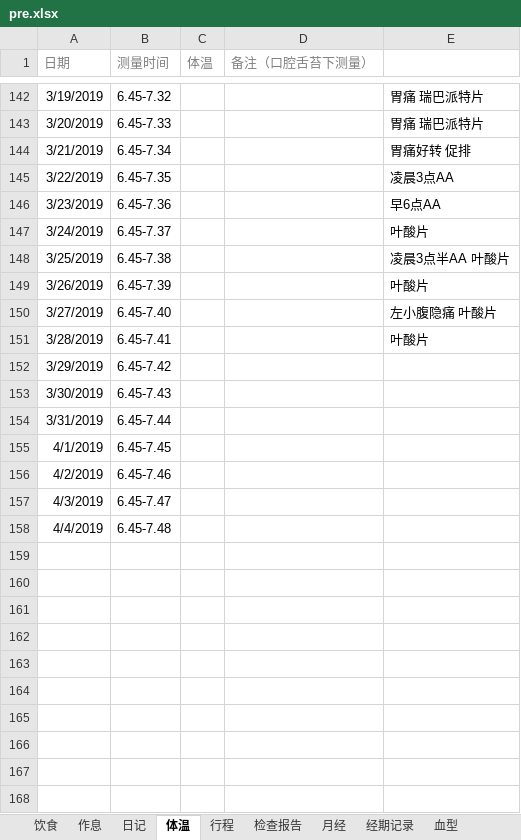
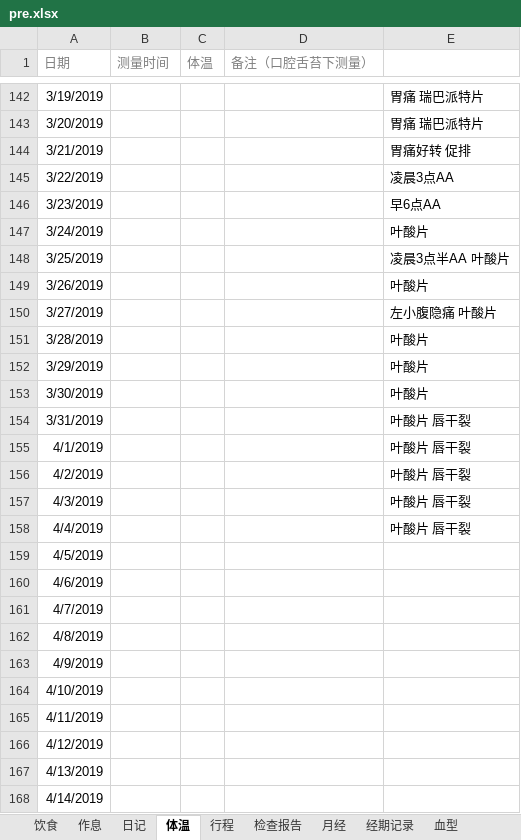
Before and after one commit to ivytry/blog, an Excel workbook: pre.xlsx, sheet 体温, drawn as a sheet; only a part is shown, gaps mark what is left out; values as stored, in another font and other column widths than the file's, no borders; conditional formats not drawn; the diff covers the shown part only; the diff names each change by its address in the sheet, - before the commit and + after, or states it on an @@ line.

```diff
--- a/pre.xlsx (sheet 体温)
+++ b/pre.xlsx (sheet 体温)
-B142 (测量时间): 6.45-7.32
+B142 (测量时间): (empty)
-B143 (测量时间): 6.45-7.33
+B143 (测量时间): (empty)
-B144 (测量时间): 6.45-7.34
+B144 (测量时间): (empty)
-B145 (测量时间): 6.45-7.35
+B145 (测量时间): (empty)
-B146 (测量时间): 6.45-7.36
+B146 (测量时间): (empty)
-B147 (测量时间): 6.45-7.37
+B147 (测量时间): (empty)
-B148 (测量时间): 6.45-7.38
+B148 (测量时间): (empty)
-B149 (测量时间): 6.45-7.39
+B149 (测量时间): (empty)
-B150 (测量时间): 6.45-7.40
+B150 (测量时间): (empty)
-B151 (测量时间): 6.45-7.41
+B151 (测量时间): (empty)
-B152 (测量时间): 6.45-7.42
+B152 (测量时间): (empty)
-E152:E153: (empty)
+E152:E153: 叶酸片
-B153 (测量时间): 6.45-7.43
+B153 (测量时间): (empty)
-B154 (测量时间): 6.45-7.44
+B154 (测量时间): (empty)
-E154:E158: (empty)
+E154:E158: 叶酸片 唇干裂
-B155 (测量时间): 6.45-7.45
+B155 (测量时间): (empty)
-B156 (测量时间): 6.45-7.46
+B156 (测量时间): (empty)
-B157 (测量时间): 6.45-7.47
+B157 (测量时间): (empty)
-B158 (测量时间): 6.45-7.48
+B158 (测量时间): (empty)
+row 159: 4/5/2019
+row 160: 4/6/2019
+row 161: 4/7/2019
+row 162: 4/8/2019
+row 163: 4/9/2019
+row 164: 4/10/2019
+row 165: 4/11/2019
+row 166: 4/12/2019
+row 167: 4/13/2019
+row 168: 4/14/2019
```
Also changed, not shown: 47 added rows and 54 edited cells elsewhere in this sheet, sheet 检查报告.
